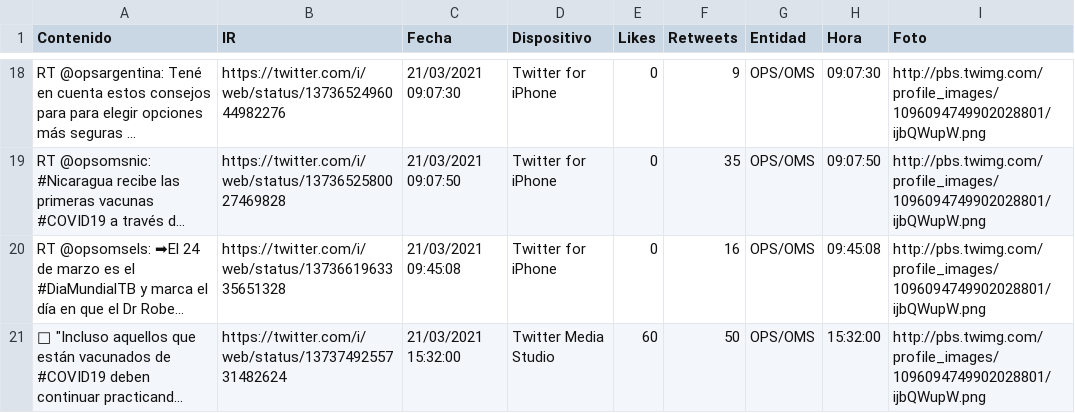
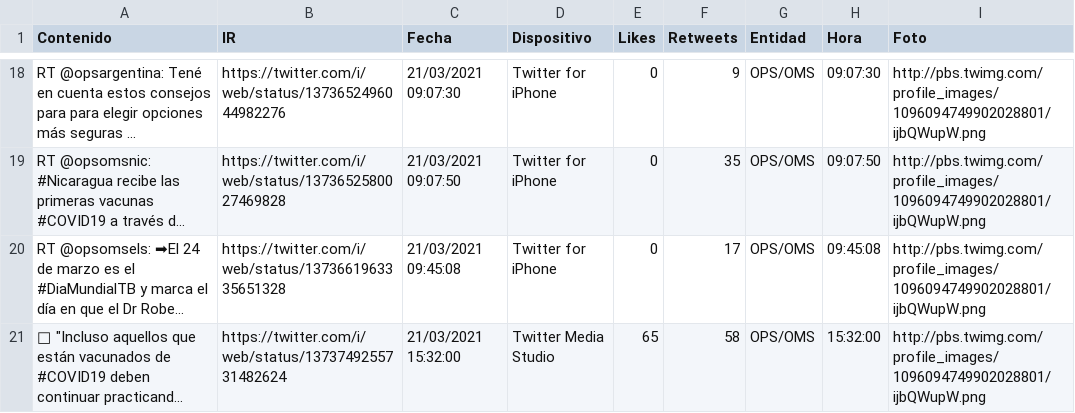
Before and after one commit to hectorflores329/github-actions_HN, a CSV file: tweeter.csv, drawn as a sheet; only a part is shown, gaps mark what is left out; long unchanged cells end in …; the diff names each change by its address in the sheet, - before the commit and + after, or states it on an @@ line.

Commit message:
Descargado archivos

```diff
--- a/tweeter.csv
+++ b/tweeter.csv
-F20 (Retweets): 16
+F20 (Retweets): 17
-E21 (Likes): 60
+E21 (Likes): 65
-F21 (Retweets): 50
+F21 (Retweets): 58
```
